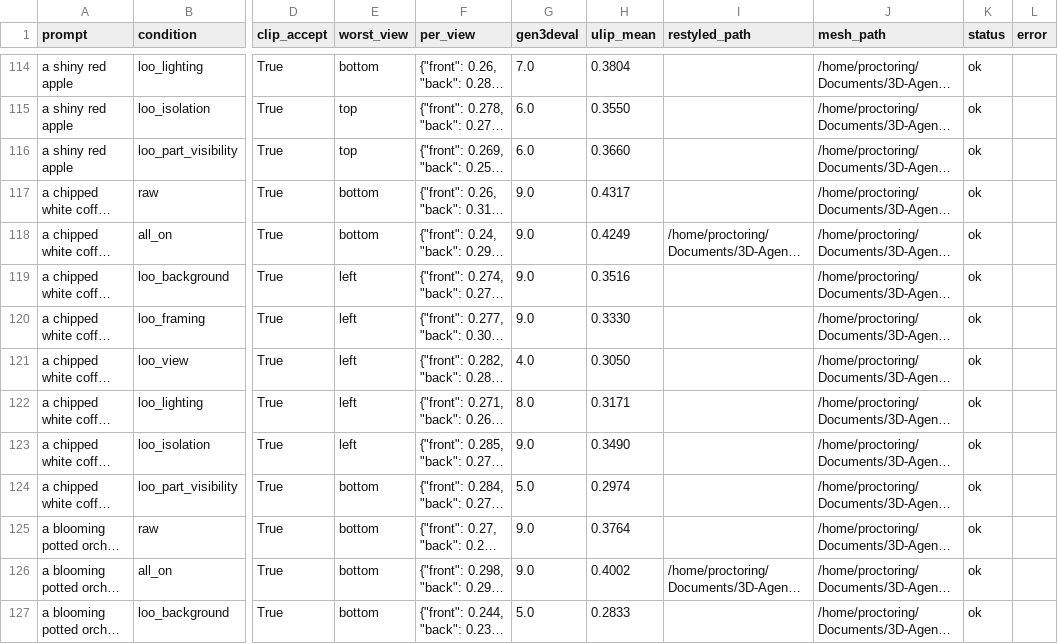
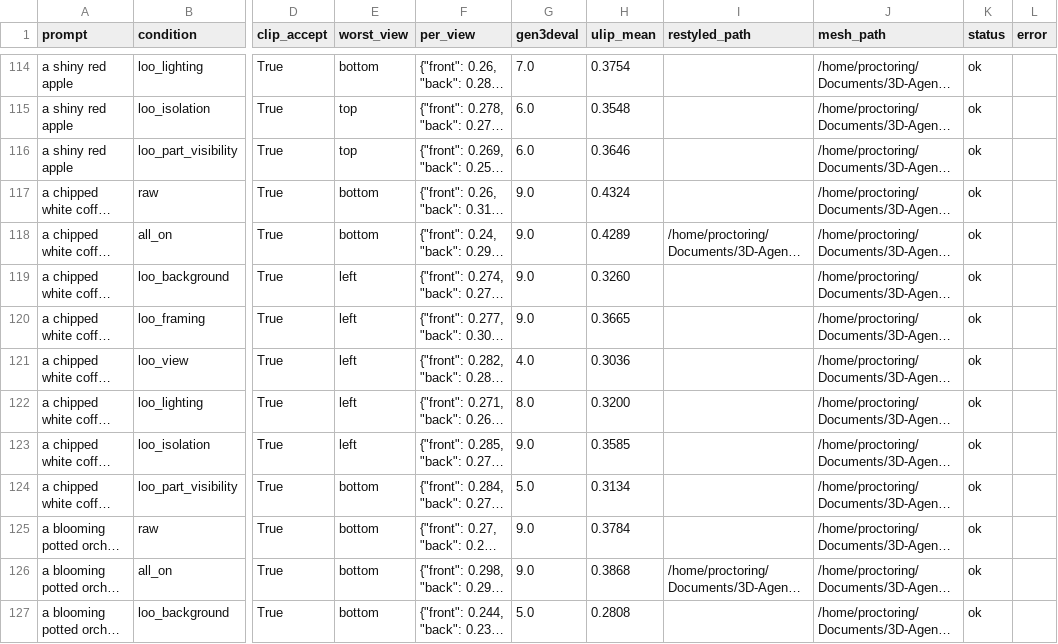
Before and after one commit to hecrw/3D-Agent, a CSV file: eval/results_pilot.csv, drawn as a sheet; only a part is shown, gaps mark what is left out; long unchanged cells end in …; the diff covers the shown part only; the diff names each change by its address in the sheet, - before the commit and + after, or states it on an @@ line.

```diff
--- a/eval/results_pilot.csv
+++ b/eval/results_pilot.csv
-H114 (ulip_mean): 0.3804
+H114 (ulip_mean): 0.3754
-H115 (ulip_mean): 0.3550
+H115 (ulip_mean): 0.3548
-H116 (ulip_mean): 0.3660
+H116 (ulip_mean): 0.3646
-H117 (ulip_mean): 0.4317
+H117 (ulip_mean): 0.4324
-H118 (ulip_mean): 0.4249
+H118 (ulip_mean): 0.4289
-H119 (ulip_mean): 0.3516
+H119 (ulip_mean): 0.3260
-H120 (ulip_mean): 0.3330
+H120 (ulip_mean): 0.3665
-H121 (ulip_mean): 0.3050
+H121 (ulip_mean): 0.3036
-H122 (ulip_mean): 0.3171
+H122 (ulip_mean): 0.3200
-H123 (ulip_mean): 0.3490
+H123 (ulip_mean): 0.3585
-H124 (ulip_mean): 0.2974
+H124 (ulip_mean): 0.3134
-H125 (ulip_mean): 0.3764
+H125 (ulip_mean): 0.3784
-H126 (ulip_mean): 0.4002
+H126 (ulip_mean): 0.3868
-H127 (ulip_mean): 0.2833
+H127 (ulip_mean): 0.2808
```
Also changed, not shown: 143 edited cells elsewhere in this file, eval/results_retrieved.csv.
